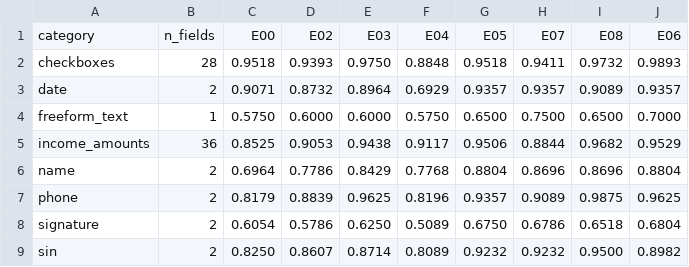
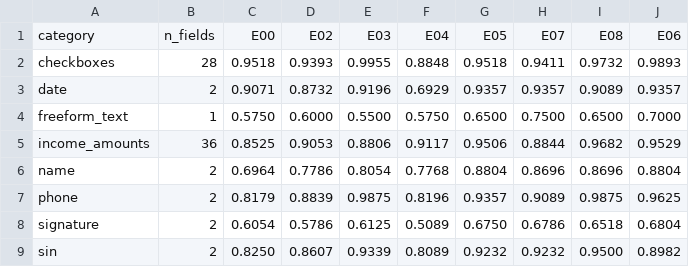
Before and after one commit to bcgov/ai-adoption-document-intelligence, a CSV file: experiments/results/report/data/per-category-accuracy.csv, drawn as a sheet.

```diff
--- a/experiments/results/report/data/per-category-accuracy.csv
+++ b/experiments/results/report/data/per-category-accuracy.csv
@@ -1,9 +1,9 @@
 category,n_fields,E00,E02,E03,E04,E05,E07,E08,E06
-checkboxes,28,0.9518,0.9393,0.9750,0.8848,0.9518,0.9411,0.9732,0.9893
-date,2,0.9071,0.8732,0.8964,0.6929,0.9357,0.9357,0.9089,0.9357
-freeform_text,1,0.5750,0.6000,0.6000,0.5750,0.6500,0.7500,0.6500,0.7000
-income_amounts,36,0.8525,0.9053,0.9438,0.9117,0.9506,0.8844,0.9682,0.9529
-name,2,0.6964,0.7786,0.8429,0.7768,0.8804,0.8696,0.8696,0.8804
-phone,2,0.8179,0.8839,0.9625,0.8196,0.9357,0.9089,0.9875,0.9625
-signature,2,0.6054,0.5786,0.6250,0.5089,0.6750,0.6786,0.6518,0.6804
-sin,2,0.8250,0.8607,0.8714,0.8089,0.9232,0.9232,0.9500,0.8982
+checkboxes,28,0.9518,0.9393,0.9955,0.8848,0.9518,0.9411,0.9732,0.9893
+date,2,0.9071,0.8732,0.9196,0.6929,0.9357,0.9357,0.9089,0.9357
+freeform_text,1,0.5750,0.6000,0.5500,0.5750,0.6500,0.7500,0.6500,0.7000
+income_amounts,36,0.8525,0.9053,0.8806,0.9117,0.9506,0.8844,0.9682,0.9529
+name,2,0.6964,0.7786,0.8054,0.7768,0.8804,0.8696,0.8696,0.8804
+phone,2,0.8179,0.8839,0.9875,0.8196,0.9357,0.9089,0.9875,0.9625
+signature,2,0.6054,0.5786,0.6125,0.5089,0.6750,0.6786,0.6518,0.6804
+sin,2,0.8250,0.8607,0.9339,0.8089,0.9232,0.9232,0.9500,0.8982
```
Also changed, not shown: experiments/results/report/data/aggregate-metrics.csv, experiments/results/report/data/best-engine-per-field.csv, 8 other files.
